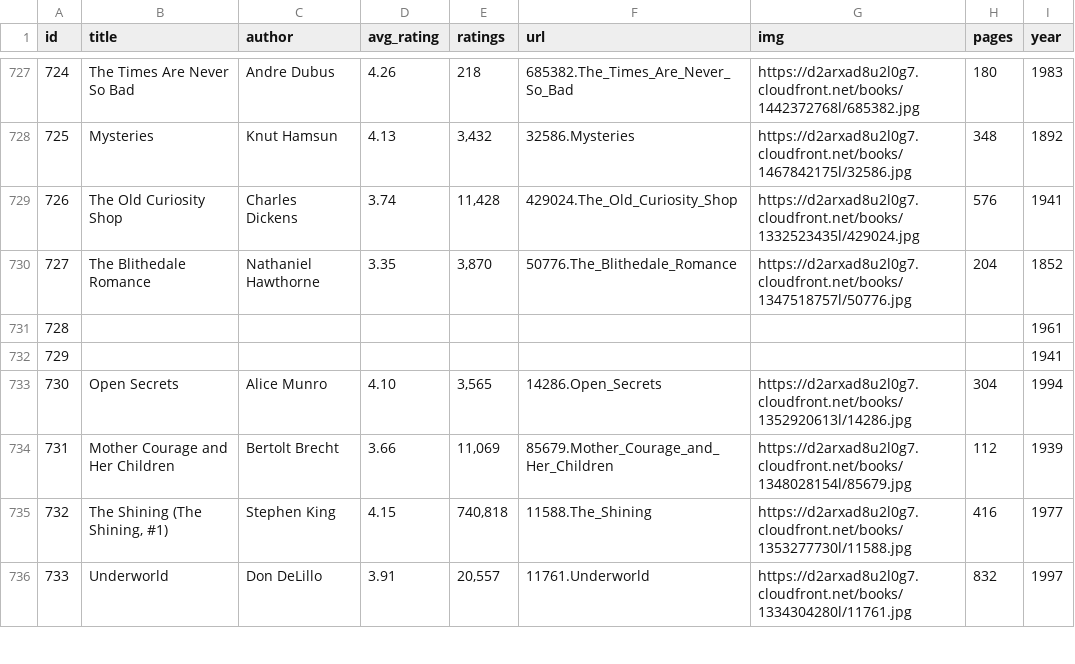
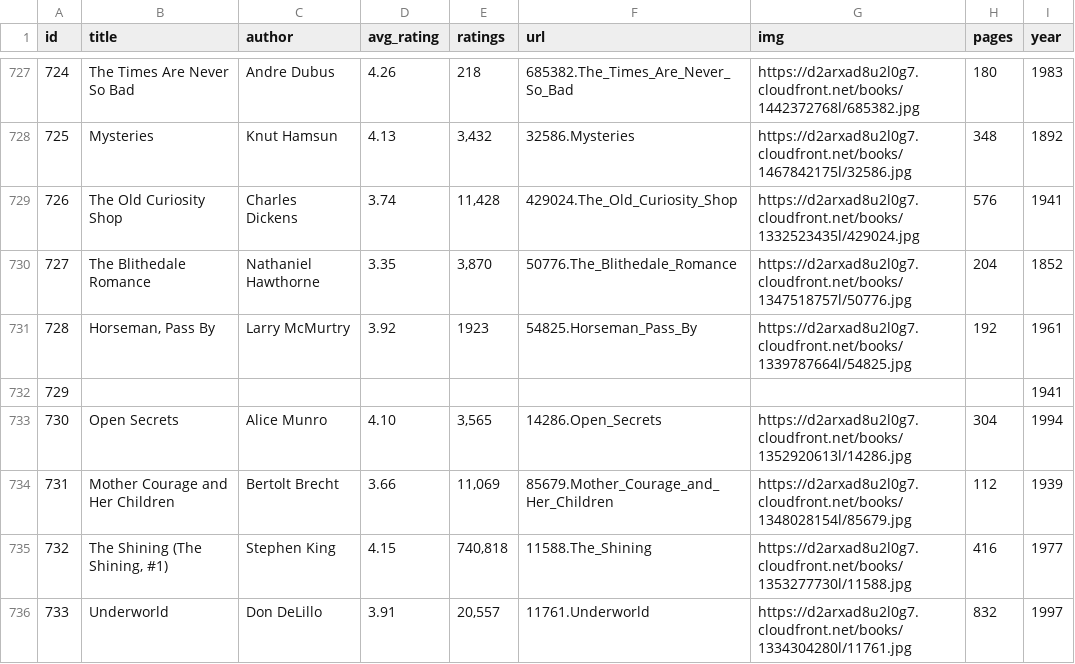
Before and after one commit to elneto/books2, a CSV file: public/both.csv, drawn as a sheet; only a part is shown, gaps mark what is left out.

Commit message:
added one more line of the missing ones

```diff
--- a/public/both.csv
+++ b/public/both.csv
@@ -730,3 +730,3 @@ id,title,author,avg_rating,ratings,url,img,pages,year
 727,The Blithedale Romance,Nathaniel Hawthorne,3.35,"3,870",50776.The_Blithedale_Romance,https://d2arxad8u2l0g7.cloudfront.net/books/1347518757l/50776.jpg,204,1852
-728,,,,,,,,1961
+728,"Horseman, Pass By",Larry McMurtry,3.92,1923,54825.Horseman_Pass_By,https://d2arxad8u2l0g7.cloudfront.net/books/1339787664l/54825.jpg,192,1961
 729,,,,,,,,1941
```
